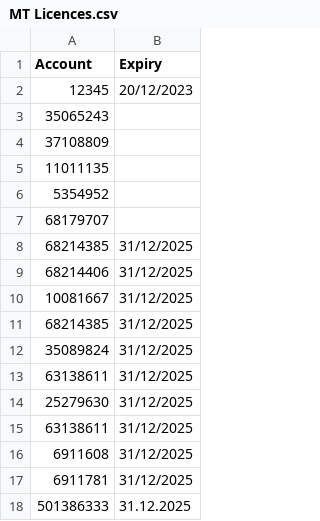
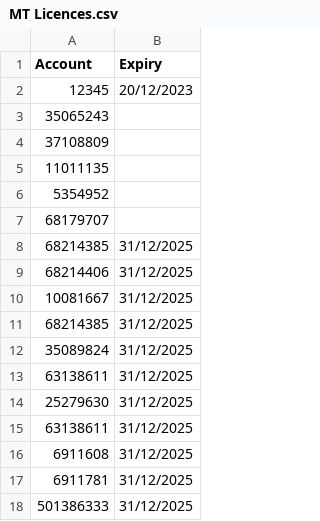
Before and after one commit to JackTheJam/licences, a CSV file: MT Licences.csv, drawn as a sheet.

Commit message:
Update MT Licences.csv

```diff
--- a/MT Licences.csv
+++ b/MT Licences.csv
@@ -17,2 +17,2 @@ Account,Expiry
 6911781,31/12/2025
-501386333,31.12.2025
+501386333,31/12/2025
```
